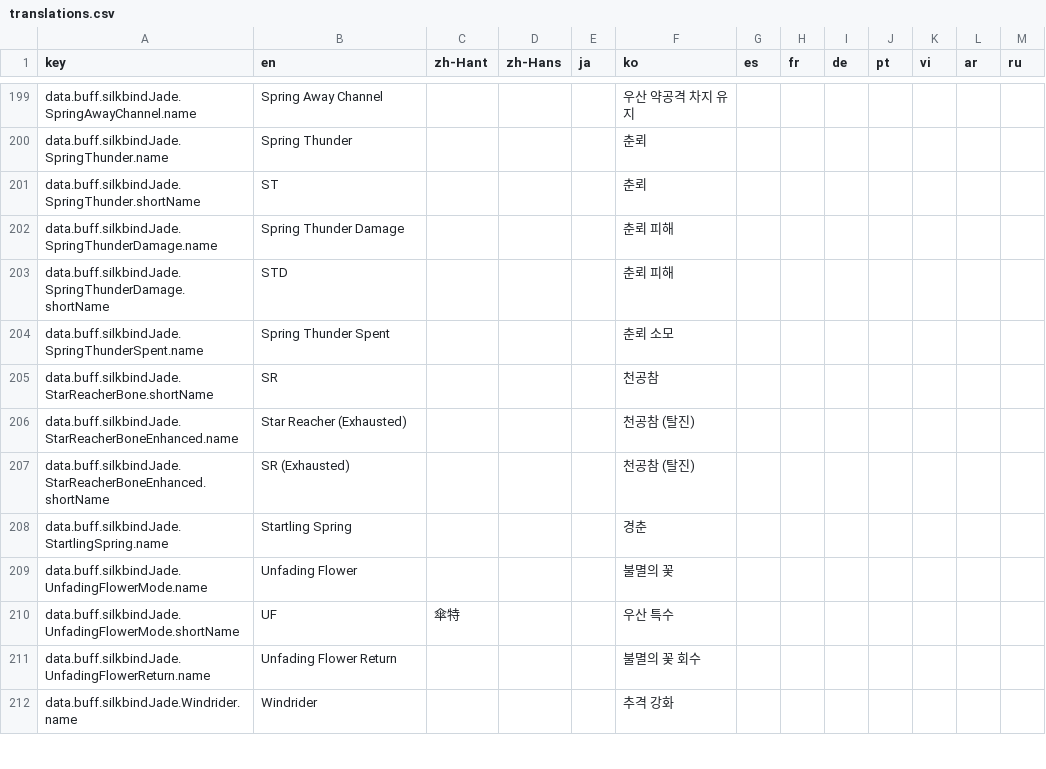
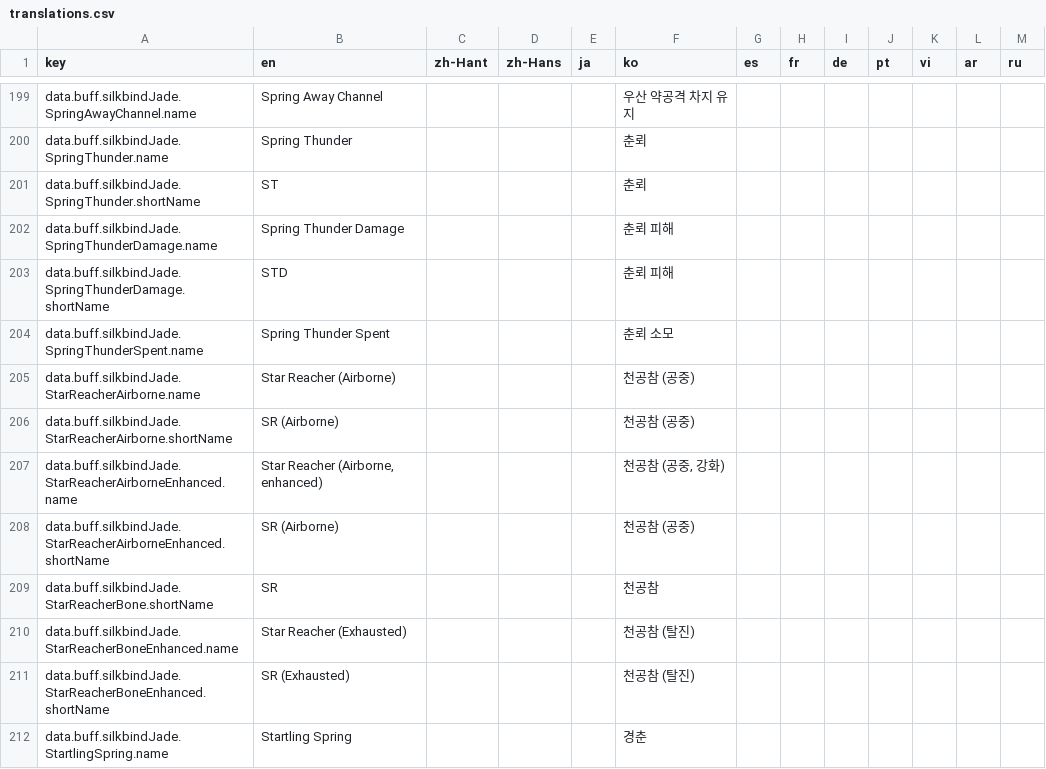
Before and after one commit to TTemGP/wwm-calc, a CSV file: locales/translations.csv, drawn as a sheet; only a part is shown, gaps mark what is left out; the shorter side is filled out with more unchanged rows; the diff covers the shown part only; the diff names each change by its address in the sheet, - before the commit and + after, or states it on an @@ line.

```diff
--- a/locales/translations.csv
+++ b/locales/translations.csv
+row 205: data.buff.silkbindJade.StarReacherAirborne.name | Star Reacher (Airborne) |  |  |  | 천공참 (공중)
+row 206: data.buff.silkbindJade.StarReacherAirborne.shortName | SR (Airborne) |  |  |  | 천공참 (공중)
+row 207: data.buff.silkbindJade.StarReacherAirborneEnhanced.name | Star Reacher (Airborne, enhanced) |  |  |  | 천공참 (공중, 강화)
+row 208: data.buff.silkbindJade.StarReacherAirborneEnhanced.shortName | SR (Airborne) |  |  |  | 천공참 (공중)
```
Also changed, not shown: 12 added rows, 1 removed row and 16 edited cells elsewhere in this file, 45 other files.
